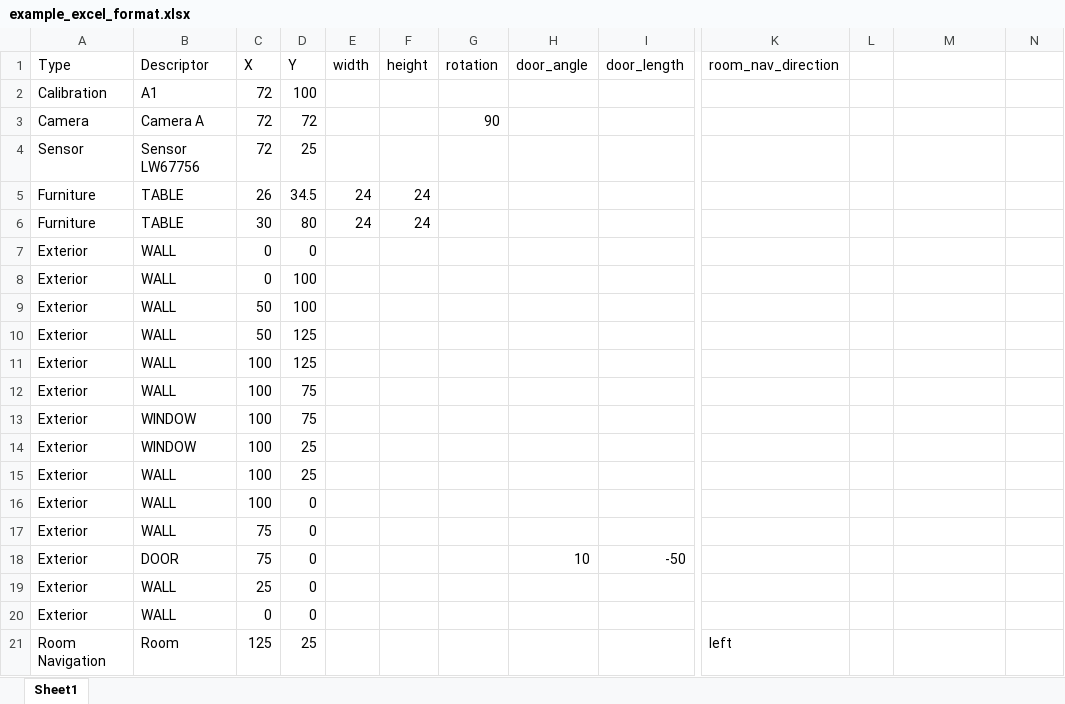
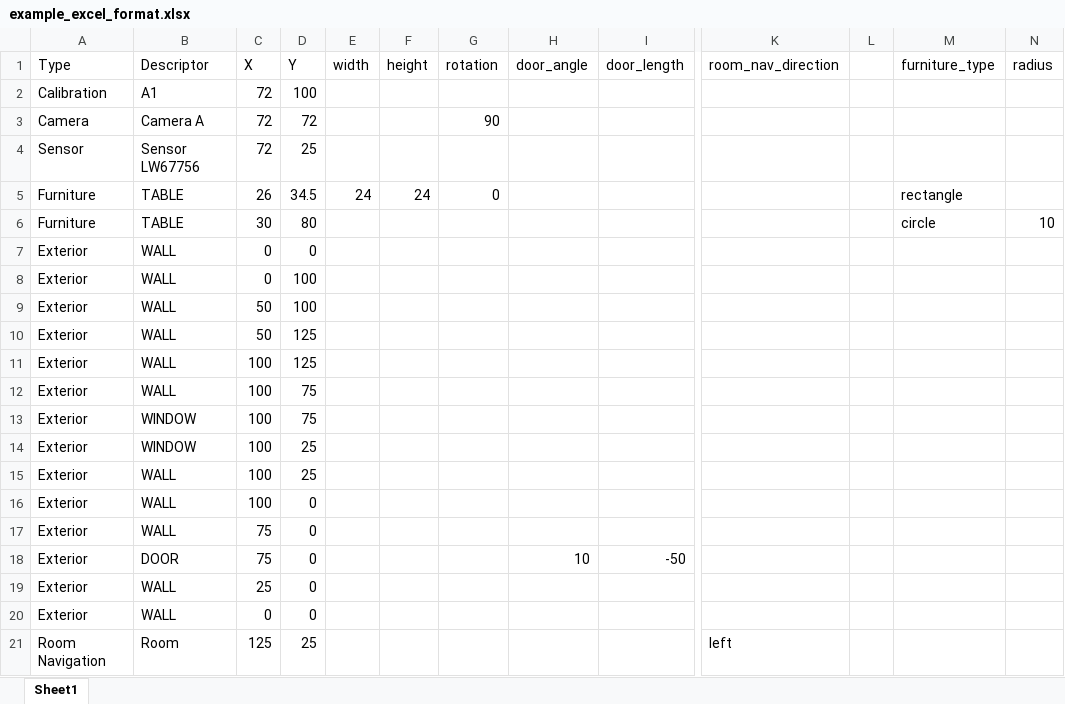
Before and after one commit to TBeetle/Room-Maker, an Excel workbook: uploads/sample_files/example_excel_format.xlsx, sheet Sheet1, drawn as a sheet; only a part is shown, gaps mark what is left out; values as stored, in another font and other column widths than the file's, no borders; the diff names each change by its address in the sheet, - before the commit and + after, or states it on an @@ line.

Commit message:
changing furniture template to updated ASSET style along with example excel sheet

```diff
--- a/uploads/sample_files/example_excel_format.xlsx (sheet Sheet1)
+++ b/uploads/sample_files/example_excel_format.xlsx (sheet Sheet1)
-M1: (empty)
+M1: furniture_type
-N1: (empty)
+N1: radius
-G5 (rotation): (empty)
+G5 (rotation): 0
-M5 (furniture_type): (empty)
+M5 (furniture_type): rectangle
-E6 (width): 24
+E6 (width): (empty)
-F6 (height): 24
+F6 (height): (empty)
-M6 (furniture_type): (empty)
+M6 (furniture_type): circle
-N6 (radius): (empty)
+N6 (radius): 10
```
Also changed, not shown: 1 other file.
